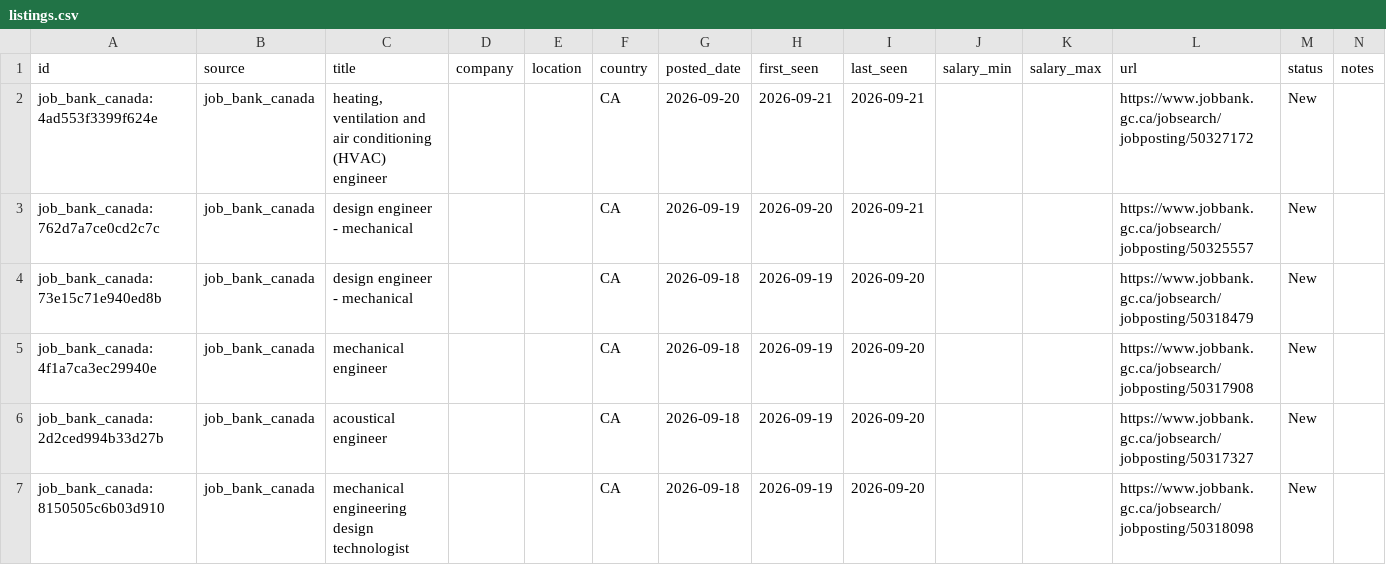
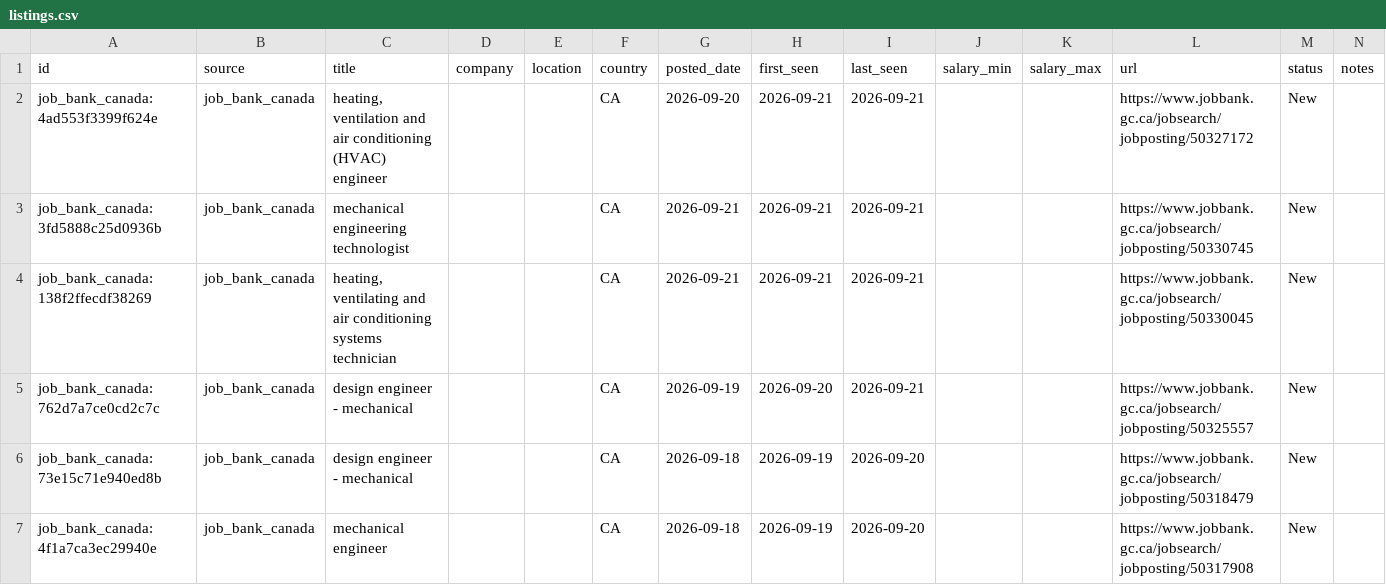
Before and after one commit to kprana976/Claude-resume, a CSV file: docs/listings.csv, drawn as a sheet; only a part is shown; the shorter side is filled out with more unchanged rows; the diff names each change by its address in the sheet, - before the commit and + after, or states it on an @@ line.

```diff
--- a/docs/listings.csv
+++ b/docs/listings.csv
+row 3: job_bank_canada:3fd5888c25d0936b | job_bank_canada | mechanical engineering technologist |  |  | CA | 2026-09-21 | 2026-09-21 | 2026-09-21 |  |  | https://www.jobbank.gc.ca/jobsearch/jobposting/50330745 | New
+row 4: job_bank_canada:138f2ffecdf38269 | job_bank_canada | heating, ventilating and air conditioning systems technician |  |  | CA | 2026-09-21 | 2026-09-21 | 2026-09-21 |  |  | https://www.jobbank.gc.ca/jobsearch/jobposting/50330045 | New
```
Also changed, not shown: 1 other file.
